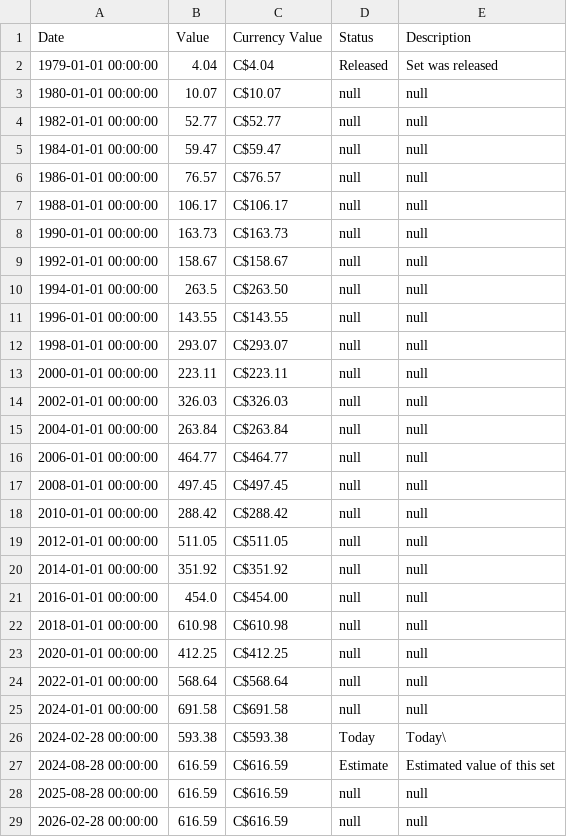
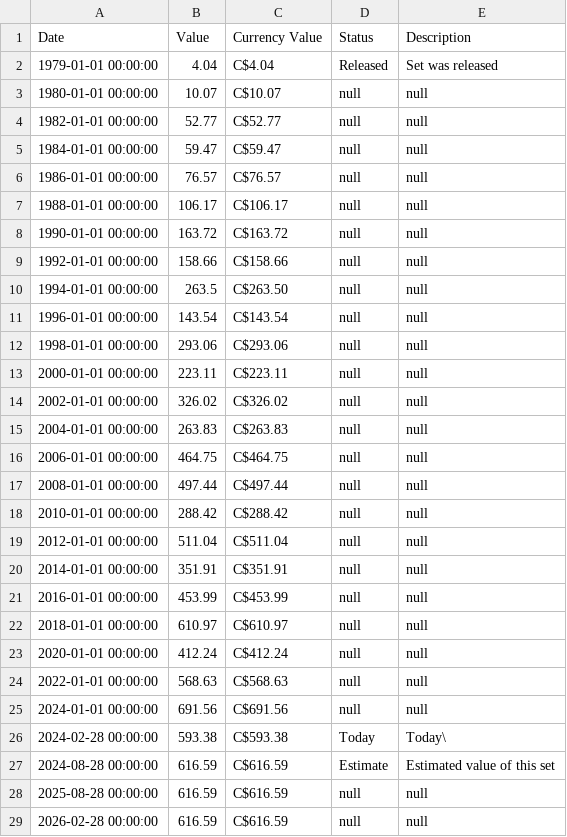
Before and after one commit to AlgoETS/LegosTracker, a CSV file: data/0015-1_history.csv, drawn as a sheet.

```diff
--- a/data/0015-1_history.csv
+++ b/data/0015-1_history.csv
@@ -7,20 +7,20 @@ Date,Value,Currency Value,Status,Description
 1988-01-01 00:00:00,106.17,C$106.17,null,null
-1990-01-01 00:00:00,163.73,C$163.73,null,null
-1992-01-01 00:00:00,158.67,C$158.67,null,null
+1990-01-01 00:00:00,163.72,C$163.72,null,null
+1992-01-01 00:00:00,158.66,C$158.66,null,null
 1994-01-01 00:00:00,263.5,C$263.50,null,null
-1996-01-01 00:00:00,143.55,C$143.55,null,null
-1998-01-01 00:00:00,293.07,C$293.07,null,null
+1996-01-01 00:00:00,143.54,C$143.54,null,null
+1998-01-01 00:00:00,293.06,C$293.06,null,null
 2000-01-01 00:00:00,223.11,C$223.11,null,null
-2002-01-01 00:00:00,326.03,C$326.03,null,null
-2004-01-01 00:00:00,263.84,C$263.84,null,null
-2006-01-01 00:00:00,464.77,C$464.77,null,null
-2008-01-01 00:00:00,497.45,C$497.45,null,null
+2002-01-01 00:00:00,326.02,C$326.02,null,null
+2004-01-01 00:00:00,263.83,C$263.83,null,null
+2006-01-01 00:00:00,464.75,C$464.75,null,null
+2008-01-01 00:00:00,497.44,C$497.44,null,null
 2010-01-01 00:00:00,288.42,C$288.42,null,null
-2012-01-01 00:00:00,511.05,C$511.05,null,null
-2014-01-01 00:00:00,351.92,C$351.92,null,null
-2016-01-01 00:00:00,454.0,C$454.00,null,null
-2018-01-01 00:00:00,610.98,C$610.98,null,null
-2020-01-01 00:00:00,412.25,C$412.25,null,null
-2022-01-01 00:00:00,568.64,C$568.64,null,null
-2024-01-01 00:00:00,691.58,C$691.58,null,null
+2012-01-01 00:00:00,511.04,C$511.04,null,null
+2014-01-01 00:00:00,351.91,C$351.91,null,null
+2016-01-01 00:00:00,453.99,C$453.99,null,null
+2018-01-01 00:00:00,610.97,C$610.97,null,null
+2020-01-01 00:00:00,412.24,C$412.24,null,null
+2022-01-01 00:00:00,568.63,C$568.63,null,null
+2024-01-01 00:00:00,691.56,C$691.56,null,null
 2024-02-28 00:00:00,593.38,C$593.38,Today,Today\
```
Also changed, not shown: data/001-1_history.csv, data/001-1_new.csv, 21 other files.
